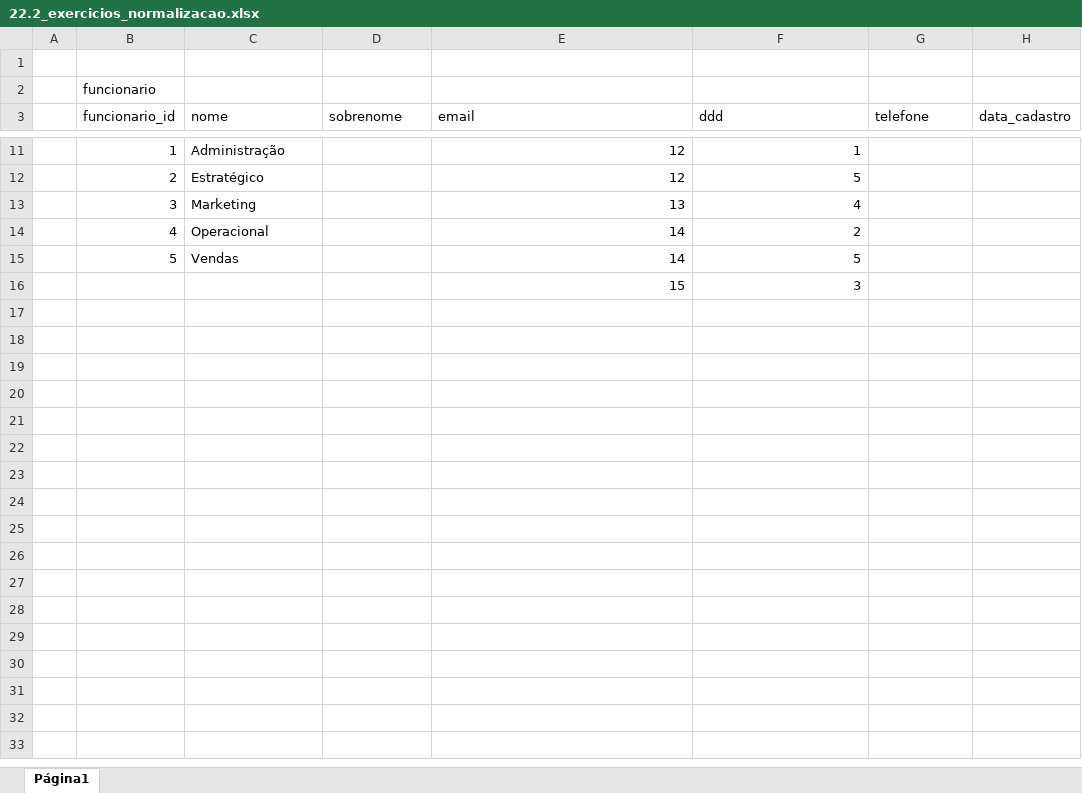
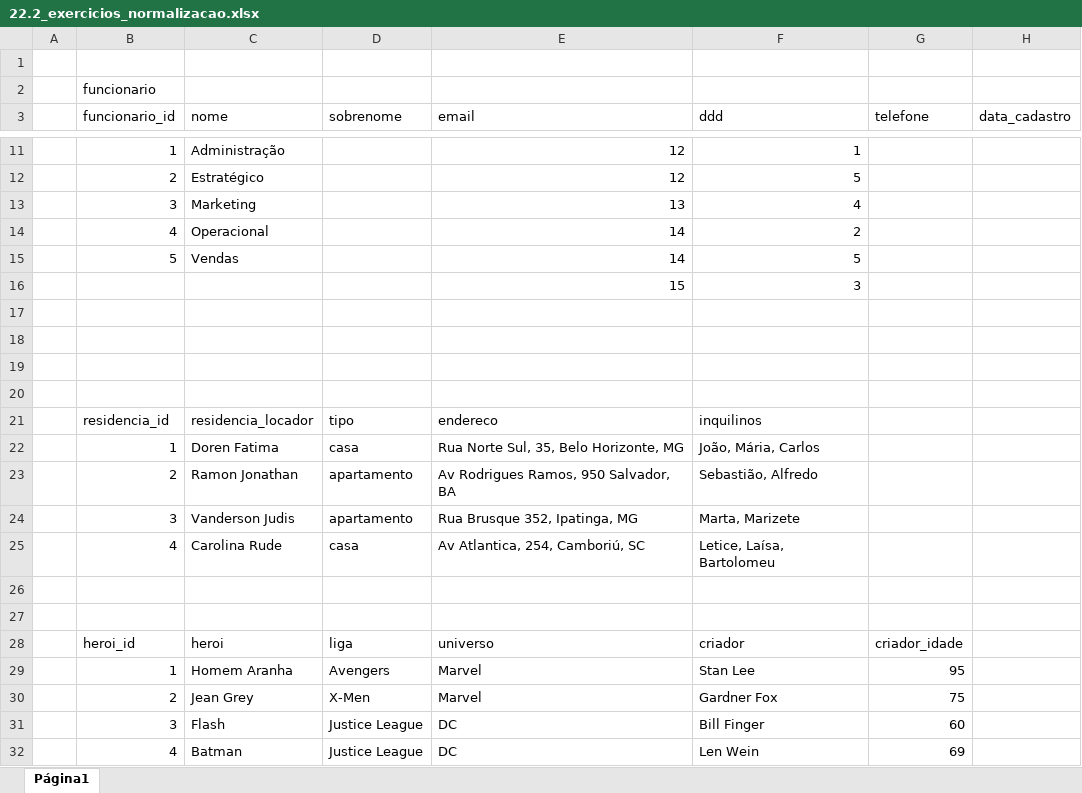
Before and after one commit to matheusinacio7/Trybe, an Excel workbook: mod-3/bloco-22/22.2/conteudo/22.2_exercicios_normalizacao.xlsx, sheet Página1, drawn as a sheet; only a part is shown, gaps mark what is left out; values as stored, in another font and other column widths than the file's, no borders; charts and pictures not drawn; the diff names each change by its address in the sheet, - before the commit and + after, or states it on an @@ line.

Commit message:
Adiciona exercicios de normalizacao

```diff
--- a/mod-3/bloco-22/22.2/conteudo/22.2_exercicios_normalizacao.xlsx (sheet Página1)
+++ b/mod-3/bloco-22/22.2/conteudo/22.2_exercicios_normalizacao.xlsx (sheet Página1)
+row 17: (empty)
+row 18: (empty)
+row 19: (empty)
+row 20: (empty)
+row 21:  | residencia_id | residencia_locador | tipo | endereco | inquilinos
+row 22:  | 1 | Doren Fatima | casa | Rua Norte Sul, 35, Belo Horizonte, MG | João, Mária, Carlos
+row 23:  | 2 | Ramon Jonathan | apartamento | Av Rodrigues Ramos, 950 Salvador, BA | Sebastião, Alfredo
+row 24:  | 3 | Vanderson Judis | apartamento | Rua Brusque 352, Ipatinga, MG | Marta, Marizete
+row 25:  | 4 | Carolina Rude | casa | Av Atlantica, 254, Camboriú, SC | Letice, Laísa, Bartolomeu
+row 26: (empty)
+row 27: (empty)
+row 28:  | heroi_id | heroi | liga | universo | criador | criador_idade
+row 29:  | 1 | Homem Aranha | Avengers | Marvel | Stan Lee | 95
+row 30:  | 2 | Jean Grey | X-Men | Marvel | Gardner Fox | 75
+row 31:  | 3 | Flash | Justice League | DC | Bill Finger | 60
+row 32:  | 4 | Batman | Justice League | DC | Len Wein | 69
```
Also changed, not shown: charts or pictures, 1 other file.
